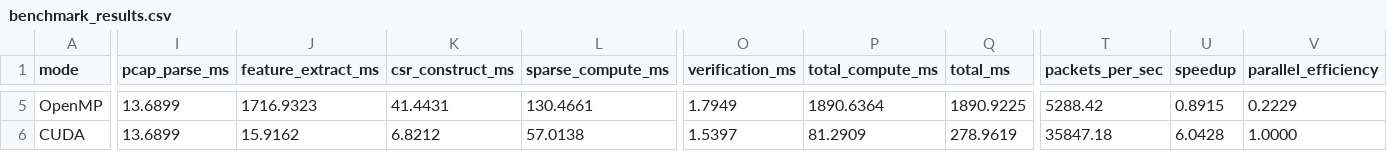
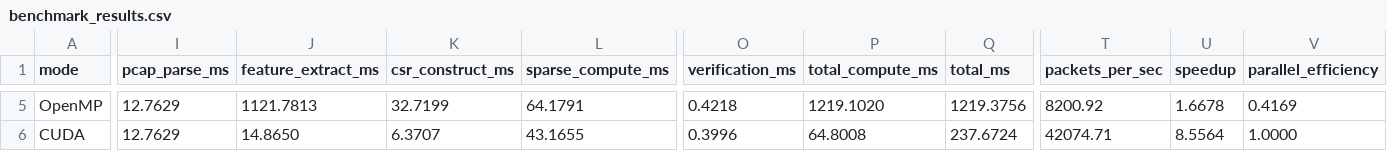
Before and after one commit to Nikz1476/gpu-sparse-ids, a CSV file: benchmarks/benchmark_results.csv, drawn as a sheet; only a part is shown, gaps mark what is left out; the diff covers the shown part only; the diff names each change by its address in the sheet, - before the commit and + after, or states it on an @@ line.

Commit message:
Update benchmarks and documentation with empirical T4 AVX2 SIMD results (8.56x speedup)

```diff
--- a/benchmarks/benchmark_results.csv
+++ b/benchmarks/benchmark_results.csv
-I5:I6 (pcap_parse_ms): 13.6899
+I5:I6 (pcap_parse_ms): 12.7629
-J5 (feature_extract_ms): 1716.9323
+J5 (feature_extract_ms): 1121.7813
-K5 (csr_construct_ms): 41.4431
+K5 (csr_construct_ms): 32.7199
-L5 (sparse_compute_ms): 130.4661
+L5 (sparse_compute_ms): 64.1791
-O5 (verification_ms): 1.7949
+O5 (verification_ms): 0.4218
-P5 (total_compute_ms): 1890.6364
+P5 (total_compute_ms): 1219.1020
-Q5 (total_ms): 1890.9225
+Q5 (total_ms): 1219.3756
-T5 (packets_per_sec): 5288.42
+T5 (packets_per_sec): 8200.92
-U5 (speedup): 0.8915
+U5 (speedup): 1.6678
-V5 (parallel_efficiency): 0.2229
+V5 (parallel_efficiency): 0.4169
-J6 (feature_extract_ms): 15.9162
+J6 (feature_extract_ms): 14.8650
-K6 (csr_construct_ms): 6.8212
+K6 (csr_construct_ms): 6.3707
-L6 (sparse_compute_ms): 57.0138
+L6 (sparse_compute_ms): 43.1655
-O6 (verification_ms): 1.5397
+O6 (verification_ms): 0.3996
-P6 (total_compute_ms): 81.2909
+P6 (total_compute_ms): 64.8008
-Q6 (total_ms): 278.9619
+Q6 (total_ms): 237.6724
-T6 (packets_per_sec): 35847.18
+T6 (packets_per_sec): 42074.71
-U6 (speedup): 6.0428
+U6 (speedup): 8.5564
```
Also changed, not shown: 29 edited cells elsewhere in this file, 2 other files.
